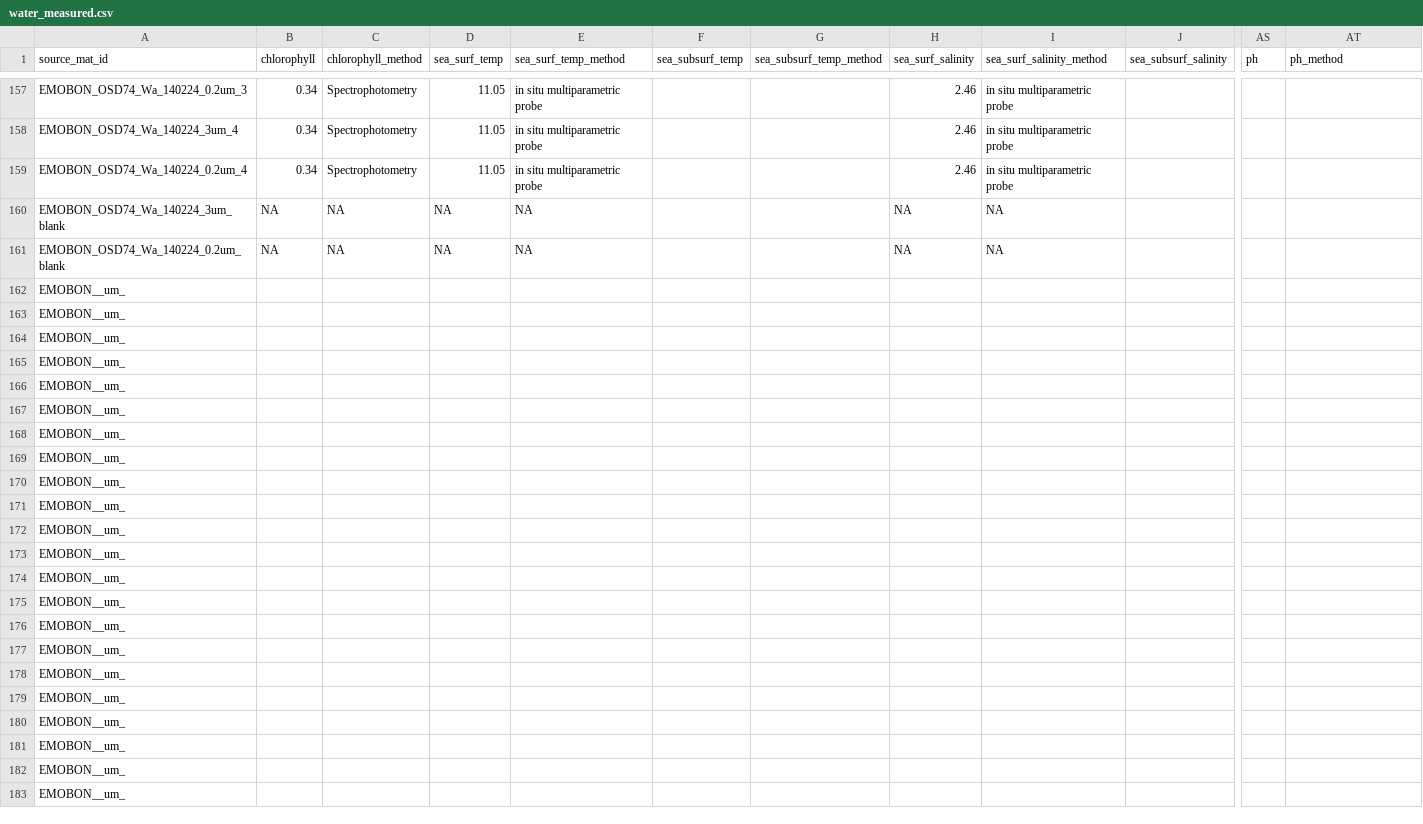
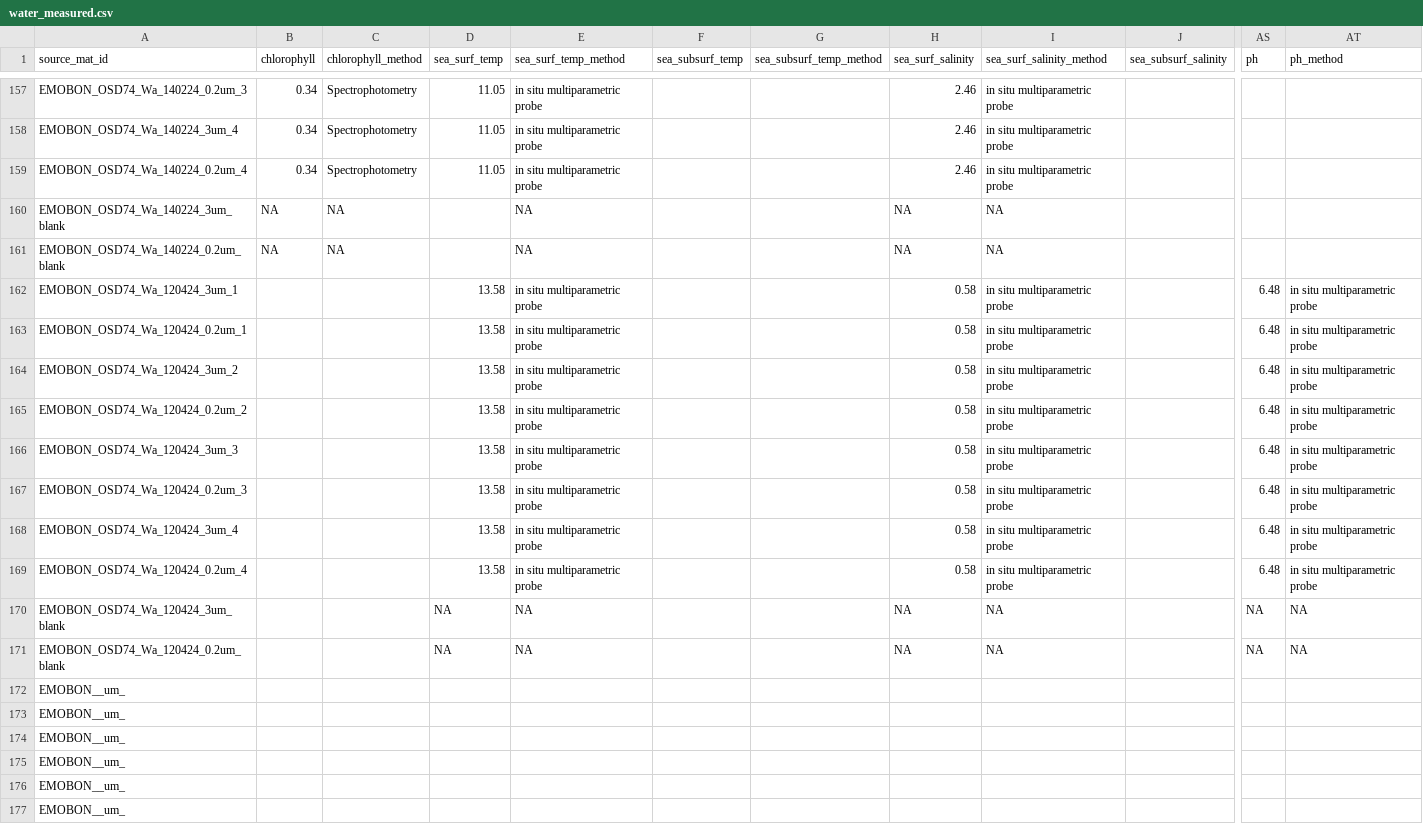
Before and after one commit to emo-bon/observatory-osd74-crate, a CSV file: logsheets/raw/water_measured.csv, drawn as a sheet; only a part is shown, gaps mark what is left out; the shorter side is filled out with more unchanged rows; removed rows and columns are numbered as before the commit, all else as after; rows hold the shown columns only; the diff names each change by its address in the sheet, - before the commit and + after, or states it on an @@ line.

```diff
--- a/logsheets/raw/water_measured.csv
+++ b/logsheets/raw/water_measured.csv
-D160:D161 (sea_surf_temp): NA
+D160:D161 (sea_surf_temp): (empty)
-row 162: EMOBON__um_
-row 163: EMOBON__um_
-row 164: EMOBON__um_
-row 165: EMOBON__um_
-row 166: EMOBON__um_
-row 167: EMOBON__um_
-row 168: EMOBON__um_
-row 169: EMOBON__um_
-row 170: EMOBON__um_
-row 171: EMOBON__um_
+row 162: EMOBON_OSD74_Wa_120424_3um_1 |  |  | 13.58 | in situ multiparametric probe |  |  | 0.58 | in situ multiparametric probe |  | 6.48 | in situ multiparametric probe
+row 163: EMOBON_OSD74_Wa_120424_0.2um_1 |  |  | 13.58 | in situ multiparametric probe |  |  | 0.58 | in situ multiparametric probe |  | 6.48 | in situ multiparametric probe
+row 164: EMOBON_OSD74_Wa_120424_3um_2 |  |  | 13.58 | in situ multiparametric probe |  |  | 0.58 | in situ multiparametric probe |  | 6.48 | in situ multiparametric probe
+row 165: EMOBON_OSD74_Wa_120424_0.2um_2 |  |  | 13.58 | in situ multiparametric probe |  |  | 0.58 | in situ multiparametric probe |  | 6.48 | in situ multiparametric probe
+row 166: EMOBON_OSD74_Wa_120424_3um_3 |  |  | 13.58 | in situ multiparametric probe |  |  | 0.58 | in situ multiparametric probe |  | 6.48 | in situ multiparametric probe
+row 167: EMOBON_OSD74_Wa_120424_0.2um_3 |  |  | 13.58 | in situ multiparametric probe |  |  | 0.58 | in situ multiparametric probe |  | 6.48 | in situ multiparametric probe
+row 168: EMOBON_OSD74_Wa_120424_3um_4 |  |  | 13.58 | in situ multiparametric probe |  |  | 0.58 | in situ multiparametric probe |  | 6.48 | in situ multiparametric probe
+row 169: EMOBON_OSD74_Wa_120424_0.2um_4 |  |  | 13.58 | in situ multiparametric probe |  |  | 0.58 | in situ multiparametric probe |  | 6.48 | in situ multiparametric probe
+row 170: EMOBON_OSD74_Wa_120424_3um_blank |  |  | NA | NA |  |  | NA | NA |  | NA | NA
+row 171: EMOBON_OSD74_Wa_120424_0.2um_blank |  |  | NA | NA |  |  | NA | NA |  | NA | NA
```
Also changed, not shown: logsheets/raw/water_sampling.csv.
